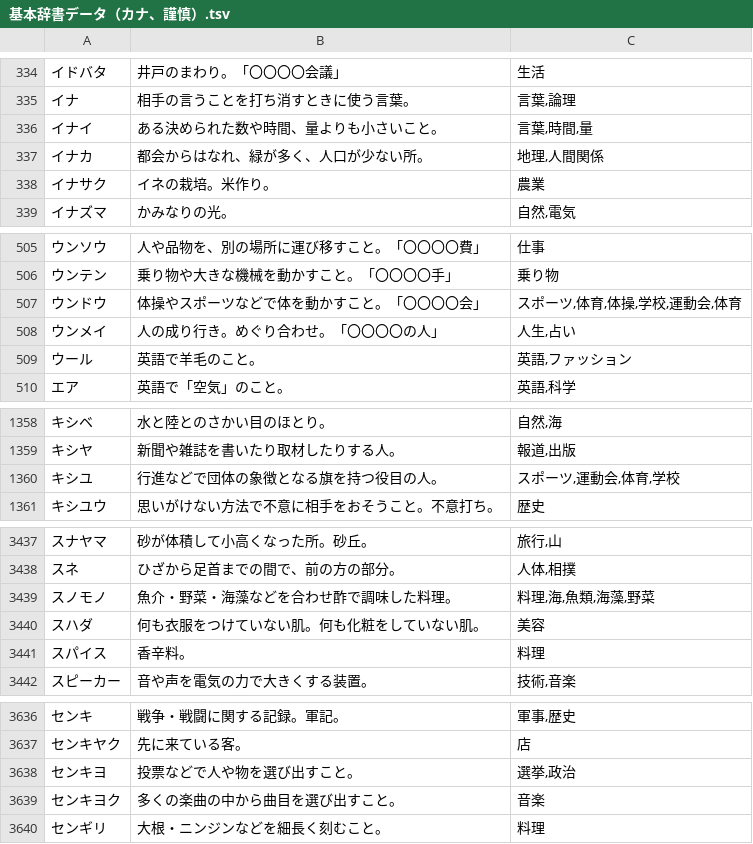
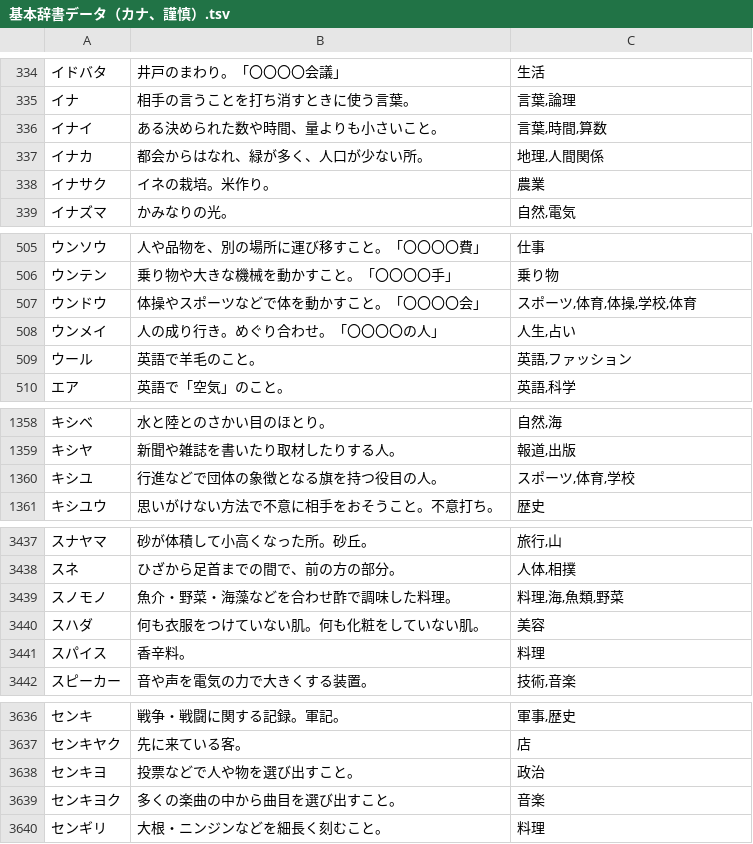
Before and after one commit to katahiromz/XWordGiver, a TSV file: DICT/基本辞書データ（カナ、謹慎）.tsv, drawn as a sheet; only a part is shown, gaps mark what is left out; the diff covers the shown part only.

```diff
--- a/DICT/基本辞書データ（カナ、謹慎）.tsv
+++ b/DICT/基本辞書データ（カナ、謹慎）.tsv
@@ -335,3 +335,3 @@
 イナ	相手の言うことを打ち消すときに使う言葉。	言葉,論理
-イナイ	ある決められた数や時間、量よりも小さいこと。	言葉,時間,量
+イナイ	ある決められた数や時間、量よりも小さいこと。	言葉,時間,算数
 イナカ	都会からはなれ、緑が多く、人口が少ない所。	地理,人間関係
@@ -506,3 +506,3 @@
 ウンテン	乗り物や大きな機械を動かすこと。「〇〇〇〇手」	乗り物
-ウンドウ	体操やスポーツなどで体を動かすこと。「〇〇〇〇会」	スポーツ,体育,体操,学校,運動会,体育
+ウンドウ	体操やスポーツなどで体を動かすこと。「〇〇〇〇会」	スポーツ,体育,体操,学校,体育
 ウンメイ	人の成り行き。めぐり合わせ。「〇〇〇〇の人」	人生,占い
@@ -1359,3 +1359,3 @@
 キシヤ	新聞や雑誌を書いたり取材したりする人。	報道,出版
-キシユ	行進などで団体の象徴となる旗を持つ役目の人。	スポーツ,運動会,体育,学校
+キシユ	行進などで団体の象徴となる旗を持つ役目の人。	スポーツ,体育,学校
 キシユウ	思いがけない方法で不意に相手をおそうこと。不意打ち。	歴史
@@ -3438,3 +3438,3 @@
 スネ	ひざから足首までの間で、前の方の部分。	人体,相撲
-スノモノ	魚介・野菜・海藻などを合わせ酢で調味した料理。	料理,海,魚類,海藻,野菜
+スノモノ	魚介・野菜・海藻などを合わせ酢で調味した料理。	料理,海,魚類,野菜
 スハダ	何も衣服をつけていない肌。何も化粧をしていない肌。	美容
@@ -3637,3 +3637,3 @@
 センキヤク	先に来ている客。	店
-センキヨ	投票などで人や物を選び出すこと。	選挙,政治
+センキヨ	投票などで人や物を選び出すこと。	政治
 センキヨク	多くの楽曲の中から曲目を選び出すこと。	音楽
```
Also changed, not shown: 9 edited cells elsewhere in this file, DICT/基本辞書データ（カナ、自由）.tsv, 1 other file.
